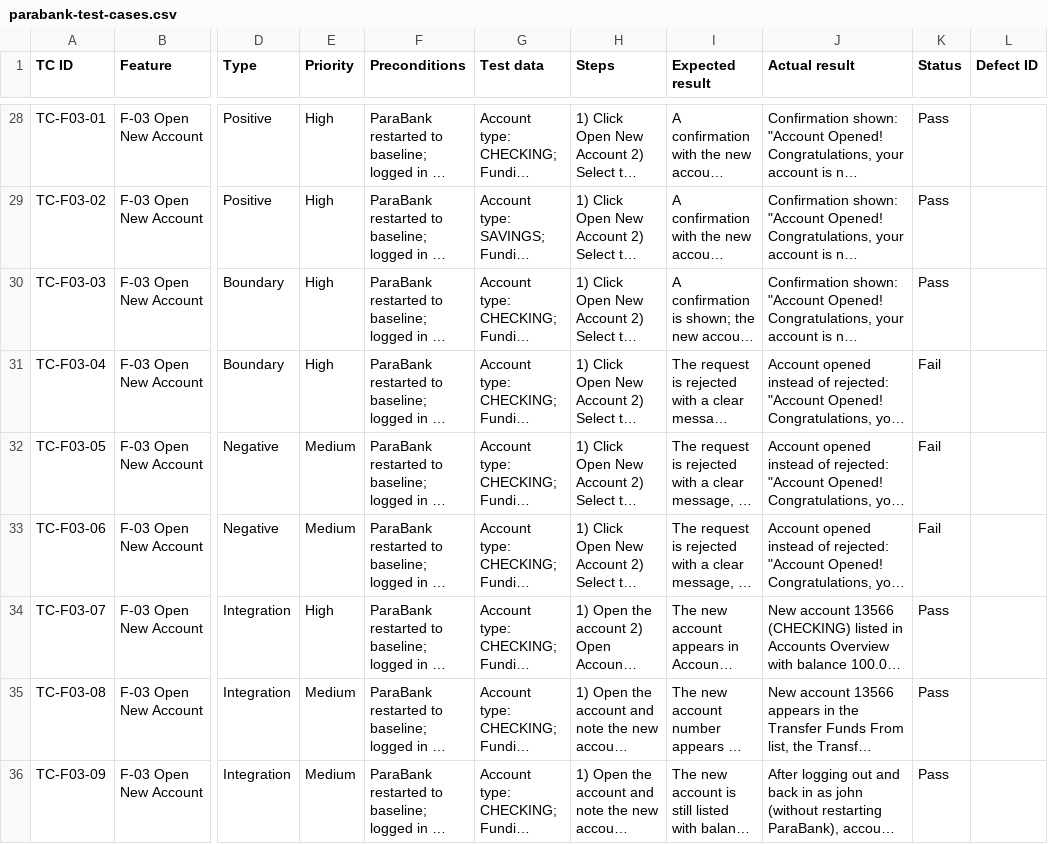
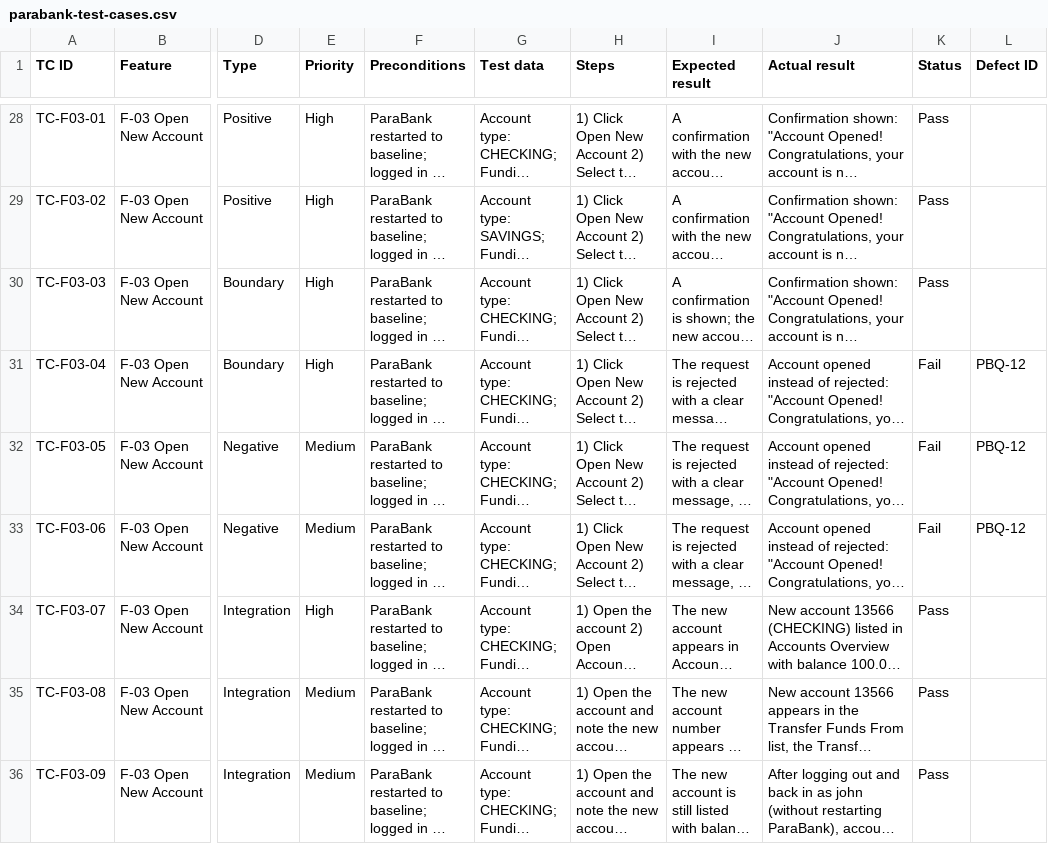
Before and after one commit to domdechavez5/parabank-qa-portfolio, a CSV file: test-cases/parabank-test-cases.csv, drawn as a sheet; only a part is shown, gaps mark what is left out; long unchanged cells end in …; the diff names each change by its address in the sheet, - before the commit and + after, or states it on an @@ line.

Commit message:
Link PBQ-12 to failed Open New Account test cases

```diff
--- a/test-cases/parabank-test-cases.csv
+++ b/test-cases/parabank-test-cases.csv
-L31:L33 (Defect ID): (empty)
+L31:L33 (Defect ID): PBQ-12
```
